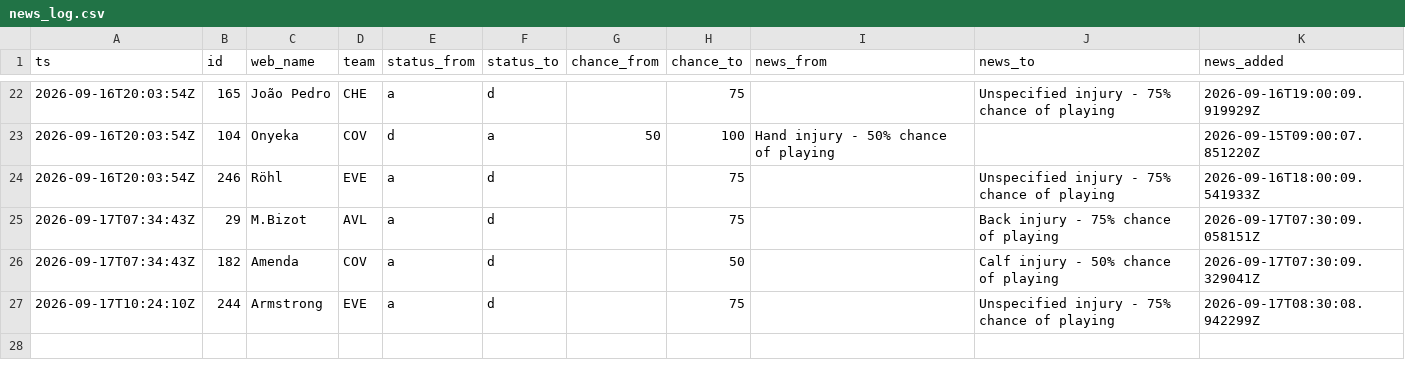
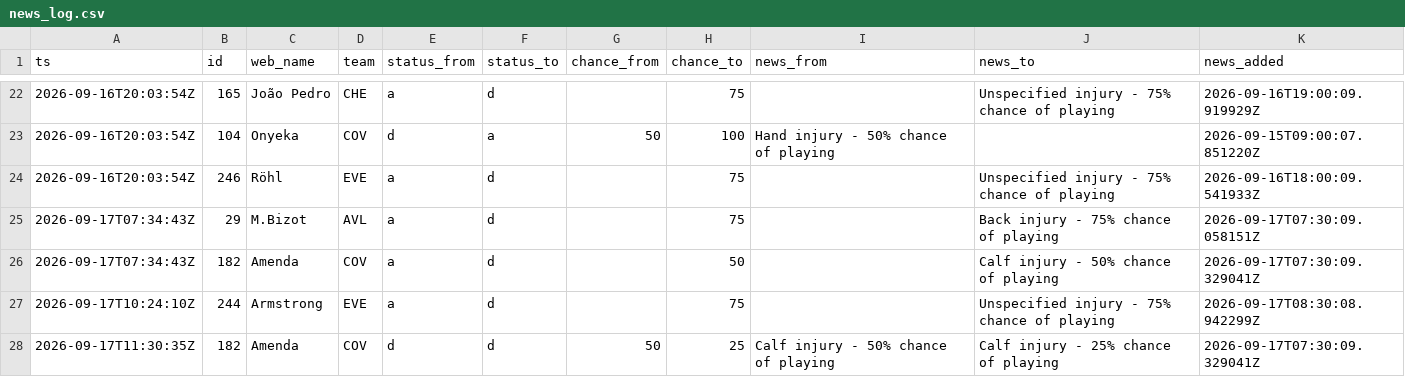
Before and after one commit to nr-jp/fpl-mirror, a CSV file: data/derived/news_log.csv, drawn as a sheet; only a part is shown, gaps mark what is left out; the diff names each change by its address in the sheet, - before the commit and + after, or states it on an @@ line.

```diff
--- a/data/derived/news_log.csv
+++ b/data/derived/news_log.csv
+row 28: 2026-09-17T11:30:35Z | 182 | Amenda | COV | d | d | 50 | 25 | Calf injury - 50% chance of playing | Calf injury - 25% chance of playing | 2026-09-17T07:30:09.329041Z
```
Also changed, not shown: data/derived/players.csv, 6 other files.
